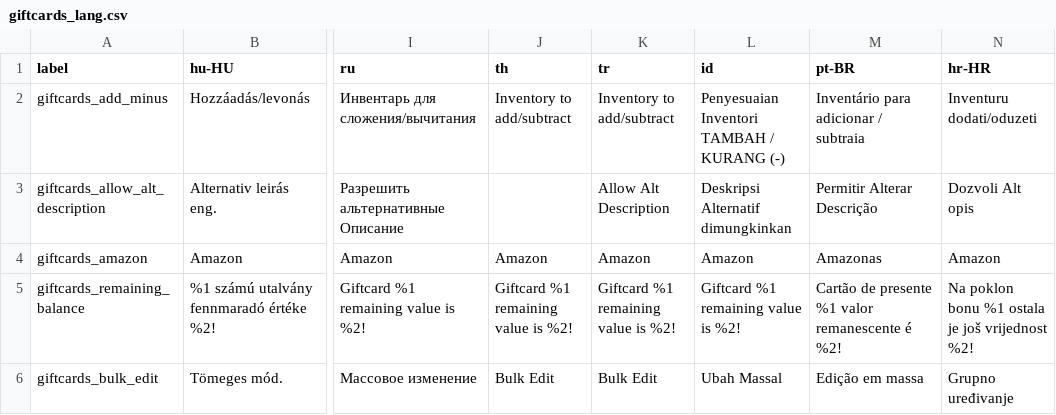
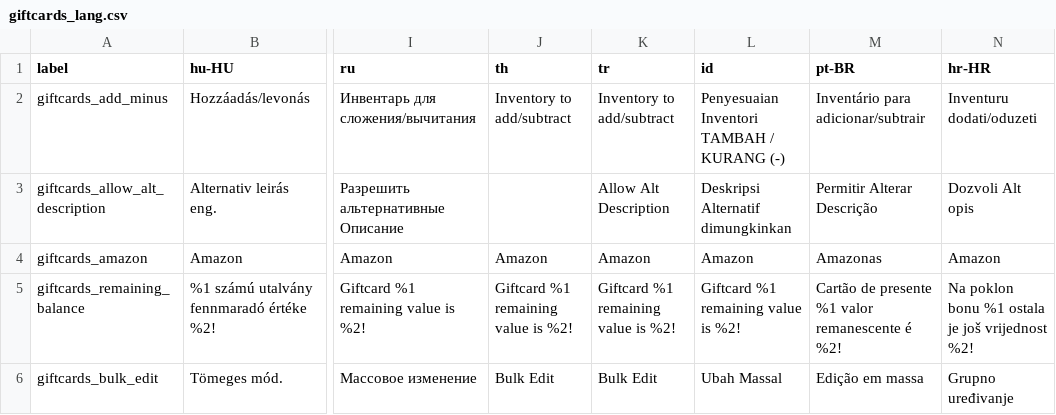
Before and after one commit to carfmccone/POS_O, a CSV file: translations/giftcards_lang.csv, drawn as a sheet; only a part is shown, gaps mark what is left out; the diff names each change by its address in the sheet, - before the commit and + after, or states it on an @@ line.

```diff
--- a/translations/giftcards_lang.csv
+++ b/translations/giftcards_lang.csv
-M2 (pt-BR): Inventário para adicionar / subtraia
+M2 (pt-BR): Inventário para adicionar/subtrair
```
Also changed, not shown: translations/config_lang.csv, 2 other files.
